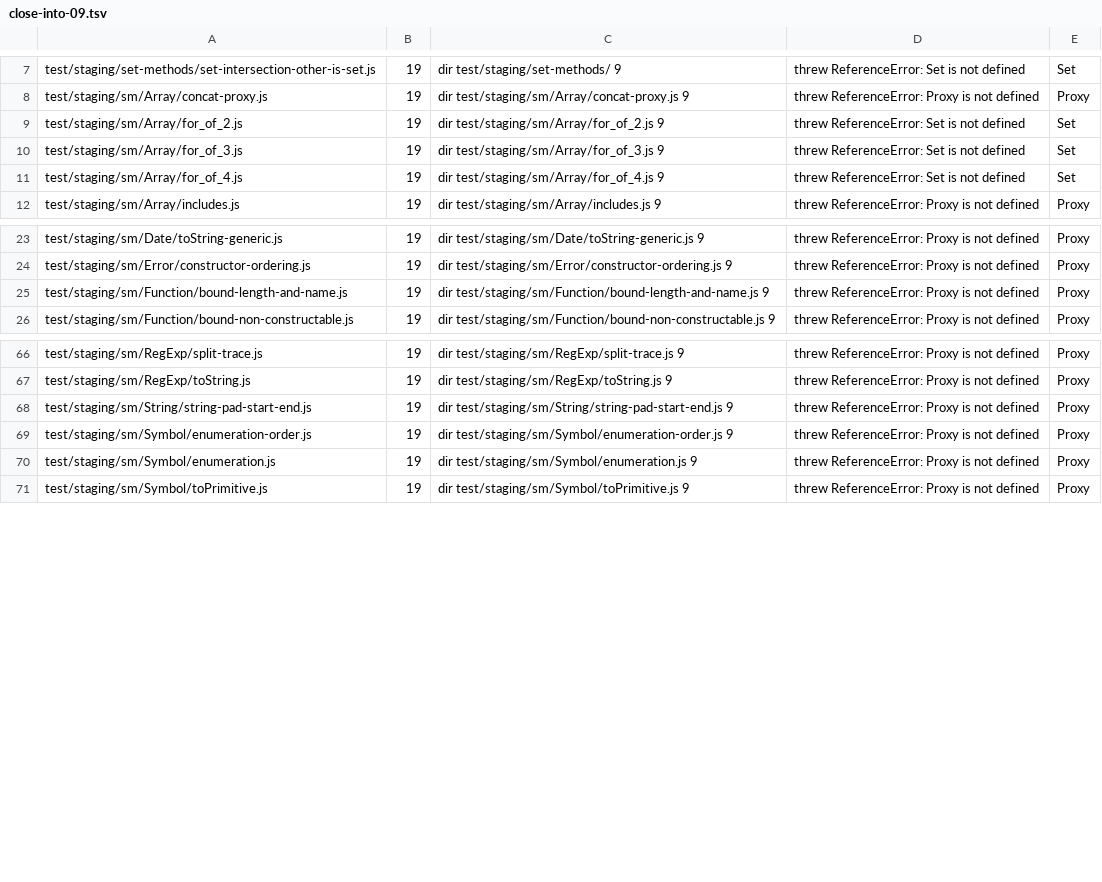
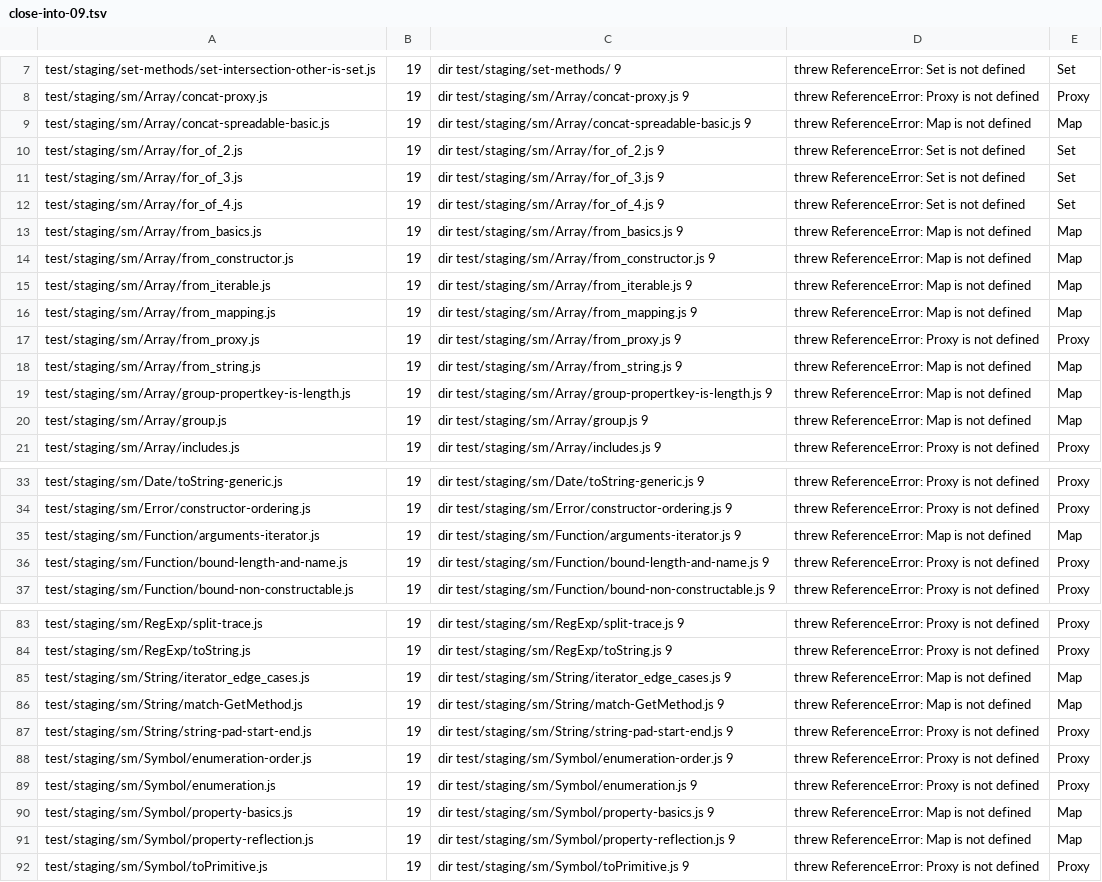
Before and after one commit to beyond10x/swell, a TSV file: docs/plan/slice-09/close-into-09.tsv, drawn as a sheet; only a part is shown, gaps mark what is left out; the diff covers the shown part only.

```diff
--- a/docs/plan/slice-09/close-into-09.tsv
+++ b/docs/plan/slice-09/close-into-09.tsv
@@ -8,2 +8,3 @@ test/staging/set-methods/set-intersection-other-is-set.js	19	dir test/staging/se
 test/staging/sm/Array/concat-proxy.js	19	dir test/staging/sm/Array/concat-proxy.js 9	threw ReferenceError: Proxy is not defined	Proxy
+test/staging/sm/Array/concat-spreadable-basic.js	19	dir test/staging/sm/Array/concat-spreadable-basic.js 9	threw ReferenceError: Map is not defined	Map
 test/staging/sm/Array/for_of_2.js	19	dir test/staging/sm/Array/for_of_2.js 9	threw ReferenceError: Set is not defined	Set
@@ -11,2 +12,10 @@ test/staging/sm/Array/for_of_3.js	19	dir test/staging/sm/Array/for_of_3.js 9	thr
 test/staging/sm/Array/for_of_4.js	19	dir test/staging/sm/Array/for_of_4.js 9	threw ReferenceError: Set is not defined	Set
+test/staging/sm/Array/from_basics.js	19	dir test/staging/sm/Array/from_basics.js 9	threw ReferenceError: Map is not defined	Map
+test/staging/sm/Array/from_constructor.js	19	dir test/staging/sm/Array/from_constructor.js 9	threw ReferenceError: Map is not defined	Map
+test/staging/sm/Array/from_iterable.js	19	dir test/staging/sm/Array/from_iterable.js 9	threw ReferenceError: Map is not defined	Map
+test/staging/sm/Array/from_mapping.js	19	dir test/staging/sm/Array/from_mapping.js 9	threw ReferenceError: Map is not defined	Map
+test/staging/sm/Array/from_proxy.js	19	dir test/staging/sm/Array/from_proxy.js 9	threw ReferenceError: Proxy is not defined	Proxy
+test/staging/sm/Array/from_string.js	19	dir test/staging/sm/Array/from_string.js 9	threw ReferenceError: Map is not defined	Map
+test/staging/sm/Array/group-propertkey-is-length.js	19	dir test/staging/sm/Array/group-propertkey-is-length.js 9	threw ReferenceError: Map is not defined	Map
+test/staging/sm/Array/group.js	19	dir test/staging/sm/Array/group.js 9	threw ReferenceError: Map is not defined	Map
 test/staging/sm/Array/includes.js	19	dir test/staging/sm/Array/includes.js 9	threw ReferenceError: Proxy is not defined	Proxy
@@ -24,2 +34,3 @@ test/staging/sm/Date/toString-generic.js	19	dir test/staging/sm/Date/toString-ge
 test/staging/sm/Error/constructor-ordering.js	19	dir test/staging/sm/Error/constructor-ordering.js 9	threw ReferenceError: Proxy is not defined	Proxy
+test/staging/sm/Function/arguments-iterator.js	19	dir test/staging/sm/Function/arguments-iterator.js 9	threw ReferenceError: Map is not defined	Map
 test/staging/sm/Function/bound-length-and-name.js	19	dir test/staging/sm/Function/bound-length-and-name.js 9	threw ReferenceError: Proxy is not defined	Proxy
@@ -67,2 +84,4 @@ test/staging/sm/RegExp/split-trace.js	19	dir test/staging/sm/RegExp/split-trace.
 test/staging/sm/RegExp/toString.js	19	dir test/staging/sm/RegExp/toString.js 9	threw ReferenceError: Proxy is not defined	Proxy
+test/staging/sm/String/iterator_edge_cases.js	19	dir test/staging/sm/String/iterator_edge_cases.js 9	threw ReferenceError: Map is not defined	Map
+test/staging/sm/String/match-GetMethod.js	19	dir test/staging/sm/String/match-GetMethod.js 9	threw ReferenceError: Map is not defined	Map
 test/staging/sm/String/string-pad-start-end.js	19	dir test/staging/sm/String/string-pad-start-end.js 9	threw ReferenceError: Proxy is not defined	Proxy
@@ -70,2 +89,4 @@ test/staging/sm/Symbol/enumeration-order.js	19	dir test/staging/sm/Symbol/enumer
 test/staging/sm/Symbol/enumeration.js	19	dir test/staging/sm/Symbol/enumeration.js 9	threw ReferenceError: Proxy is not defined	Proxy
+test/staging/sm/Symbol/property-basics.js	19	dir test/staging/sm/Symbol/property-basics.js 9	threw ReferenceError: Map is not defined	Map
+test/staging/sm/Symbol/property-reflection.js	19	dir test/staging/sm/Symbol/property-reflection.js 9	threw ReferenceError: Map is not defined	Map
 test/staging/sm/Symbol/toPrimitive.js	19	dir test/staging/sm/Symbol/toPrimitive.js 9	threw ReferenceError: Proxy is not defined	Proxy
```
Also changed, not shown: 17 added rows elsewhere in this file, 3 other files.
